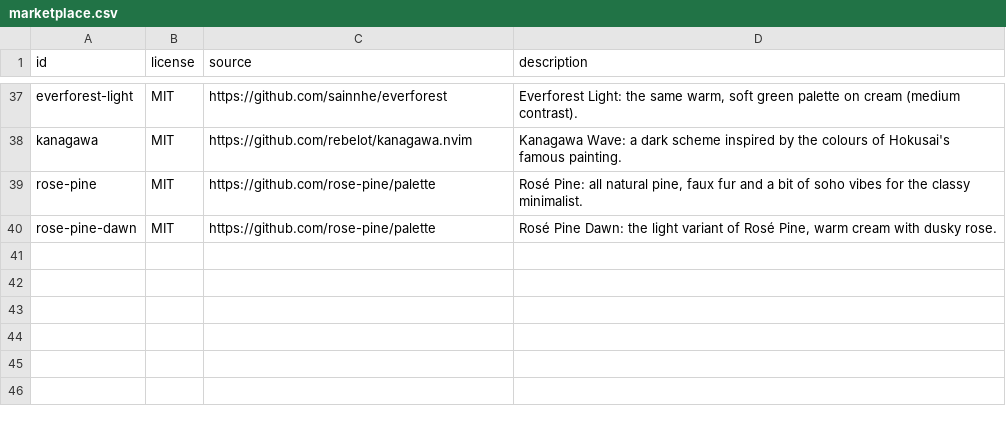
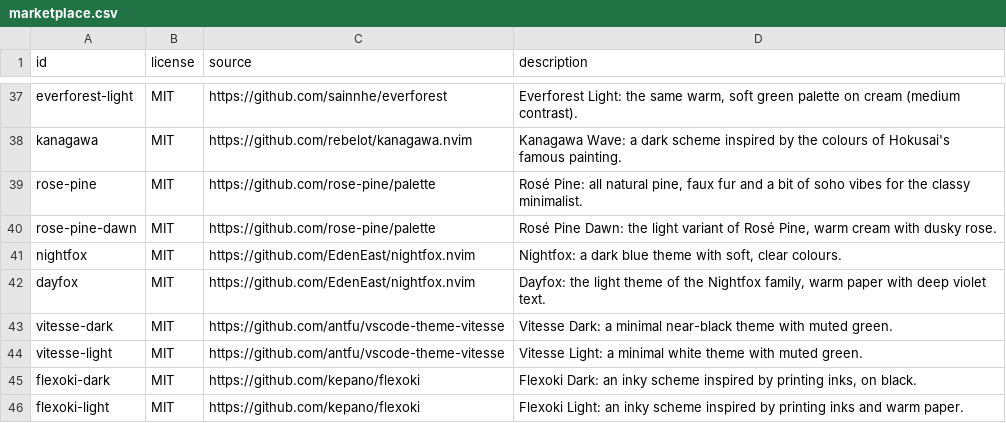
Before and after one commit to OliverD25/cabinetos, a CSV file: sdk/themes/collection/marketplace.csv, drawn as a sheet; only a part is shown, gaps mark what is left out.

```diff
--- a/sdk/themes/collection/marketplace.csv
+++ b/sdk/themes/collection/marketplace.csv
@@ -40 +40,7 @@ rose-pine,MIT,https://github.com/rose-pine/palette,"Rosé Pine: all natural pine
 rose-pine-dawn,MIT,https://github.com/rose-pine/palette,"Rosé Pine Dawn: the light variant of Rosé Pine, warm cream with dusky rose."
+nightfox,MIT,https://github.com/EdenEast/nightfox.nvim,"Nightfox: a dark blue theme with soft, clear colours."
+dayfox,MIT,https://github.com/EdenEast/nightfox.nvim,"Dayfox: the light theme of the Nightfox family, warm paper with deep violet text."
+vitesse-dark,MIT,https://github.com/antfu/vscode-theme-vitesse,Vitesse Dark: a minimal near-black theme with muted green.
+vitesse-light,MIT,https://github.com/antfu/vscode-theme-vitesse,Vitesse Light: a minimal white theme with muted green.
+flexoki-dark,MIT,https://github.com/kepano/flexoki,"Flexoki Dark: an inky scheme inspired by printing inks, on black."
+flexoki-light,MIT,https://github.com/kepano/flexoki,Flexoki Light: an inky scheme inspired by printing inks and warm paper.
```
Also changed, not shown: 9 other files.
